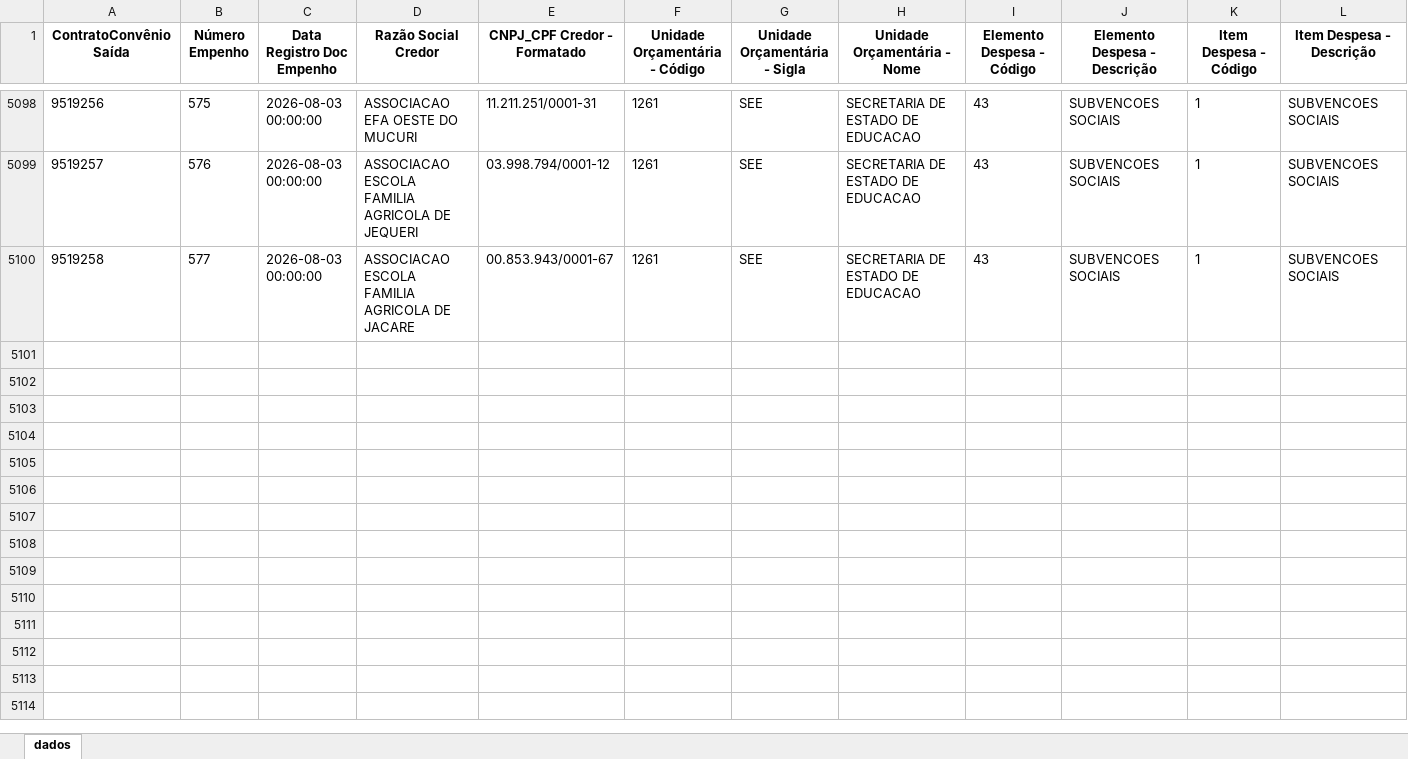
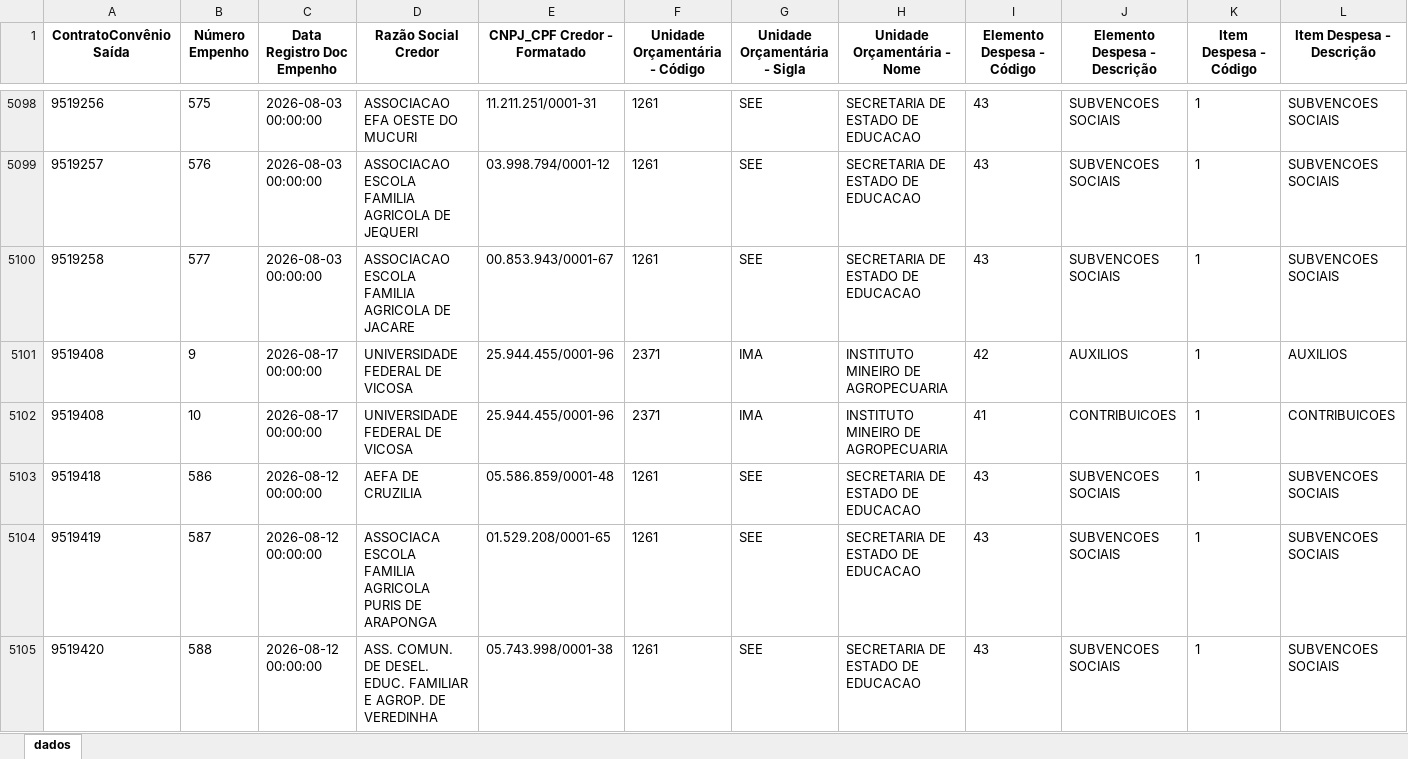
Before and after one commit to transparencia-mg/portal_convenios_saida, an Excel workbook: upload/pagamento2026.xlsx, sheet dados, drawn as a sheet; only a part is shown, gaps mark what is left out; values as stored, in another font and other column widths than the file's, no borders; rows hold the shown columns only; the diff covers the shown part only; the diff names each change by its address in the sheet, - before the commit and + after, or states it on an @@ line.

Commit message:
Atualização automática portal convênios

```diff
--- a/upload/pagamento2026.xlsx (sheet dados)
+++ b/upload/pagamento2026.xlsx (sheet dados)
+row 5101: 9519408 | 9 | 2026-08-17 00:00:00 | UNIVERSIDADE FEDERAL DE VICOSA | 25.944.455/0001-96 | 2371 | IMA | INSTITUTO MINEIRO DE AGROPECUARIA | 42 | AUXILIOS | 1 | AUXILIOS
+row 5102: 9519408 | 10 | 2026-08-17 00:00:00 | UNIVERSIDADE FEDERAL DE VICOSA | 25.944.455/0001-96 | 2371 | IMA | INSTITUTO MINEIRO DE AGROPECUARIA | 41 | CONTRIBUICOES | 1 | CONTRIBUICOES
+row 5103: 9519418 | 586 | 2026-08-12 00:00:00 | AEFA DE CRUZILIA | 05.586.859/0001-48 | 1261 | SEE | SECRETARIA DE ESTADO DE EDUCACAO | 43 | SUBVENCOES SOCIAIS | 1 | SUBVENCOES SOCIAIS
+row 5104: 9519419 | 587 | 2026-08-12 00:00:00 | ASSOCIACA ESCOLA FAMILIA AGRICOLA PURIS DE ARAPONGA | 01.529.208/0001-65 | 1261 | SEE | SECRETARIA DE ESTADO DE EDUCACAO | 43 | SUBVENCOES SOCIAIS | 1 | SUBVENCOES SOCIAIS
+row 5105: 9519420 | 588 | 2026-08-12 00:00:00 | ASS. COMUN. DE DESEL. EDUC. FAMILIAR E AGROP. DE VEREDINHA | 05.743.998/0001-38 | 1261 | SEE | SECRETARIA DE ESTADO DE EDUCACAO | 43 | SUBVENCOES SOCIAIS | 1 | SUBVENCOES SOCIAIS
```
Also changed, not shown: 5 added rows and 49 edited cells elsewhere in this sheet, upload/pagamento2022.xlsx, upload/pagamento2023.xlsx, 12 other files.
